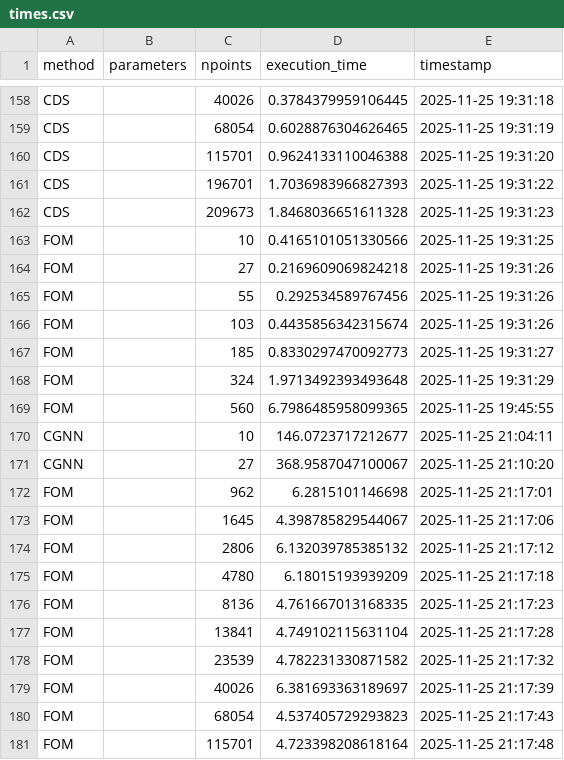
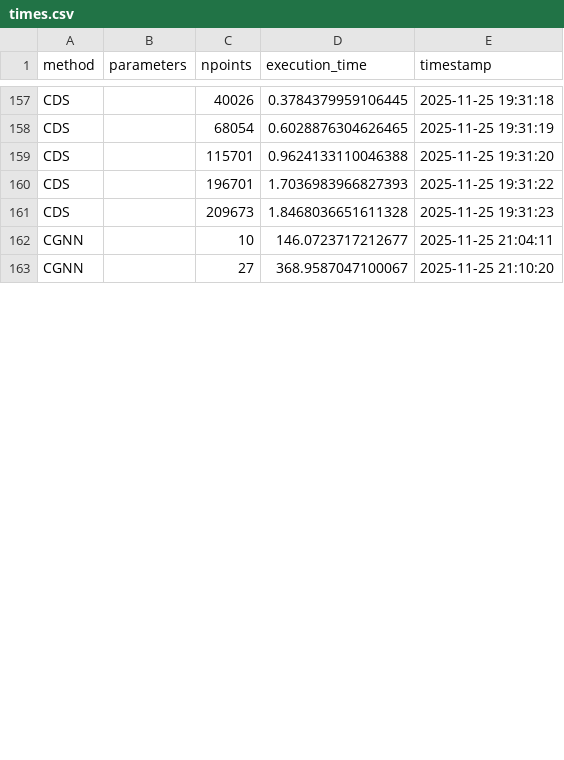
Before and after one commit to tiagobrogueira/Causal-Discovery-In-Exchangeable-Data, a CSV file: bicausal/results/times.csv, drawn as a sheet; only a part is shown, gaps mark what is left out; removed rows and columns are numbered as before the commit, all else as after; the diff covers the shown part only; the diff names each change by its address in the sheet, - before the commit and + after, or states it on an @@ line.

```diff
--- a/bicausal/results/times.csv
+++ b/bicausal/results/times.csv
-row 163: FOM |  | 10 | 0.4165101051330566 | 2025-11-25 19:31:25
-row 164: FOM |  | 27 | 0.2169609069824218 | 2025-11-25 19:31:26
-row 165: FOM |  | 55 | 0.292534589767456 | 2025-11-25 19:31:26
-row 166: FOM |  | 103 | 0.4435856342315674 | 2025-11-25 19:31:26
-row 167: FOM |  | 185 | 0.8330297470092773 | 2025-11-25 19:31:27
-row 168: FOM |  | 324 | 1.9713492393493648 | 2025-11-25 19:31:29
-row 169: FOM |  | 560 | 6.7986485958099365 | 2025-11-25 19:45:55
-row 172: FOM |  | 962 | 6.2815101146698 | 2025-11-25 21:17:01
-row 173: FOM |  | 1645 | 4.398785829544067 | 2025-11-25 21:17:06
-row 174: FOM |  | 2806 | 6.132039785385132 | 2025-11-25 21:17:12
-row 175: FOM |  | 4780 | 6.18015193939209 | 2025-11-25 21:17:18
-row 176: FOM |  | 8136 | 4.761667013168335 | 2025-11-25 21:17:23
-row 177: FOM |  | 13841 | 4.749102115631104 | 2025-11-25 21:17:28
-row 178: FOM |  | 23539 | 4.782231330871582 | 2025-11-25 21:17:32
-row 179: FOM |  | 40026 | 6.381693363189697 | 2025-11-25 21:17:39
-row 180: FOM |  | 68054 | 4.537405729293823 | 2025-11-25 21:17:43
-row 181: FOM |  | 115701 | 4.723398208618164 | 2025-11-25 21:17:48
```
Also changed, not shown: 11 added rows, 3 removed rows and 23 edited cells elsewhere in this file, bicausal/results/tuebingen_scores.csv, 10 other files.
